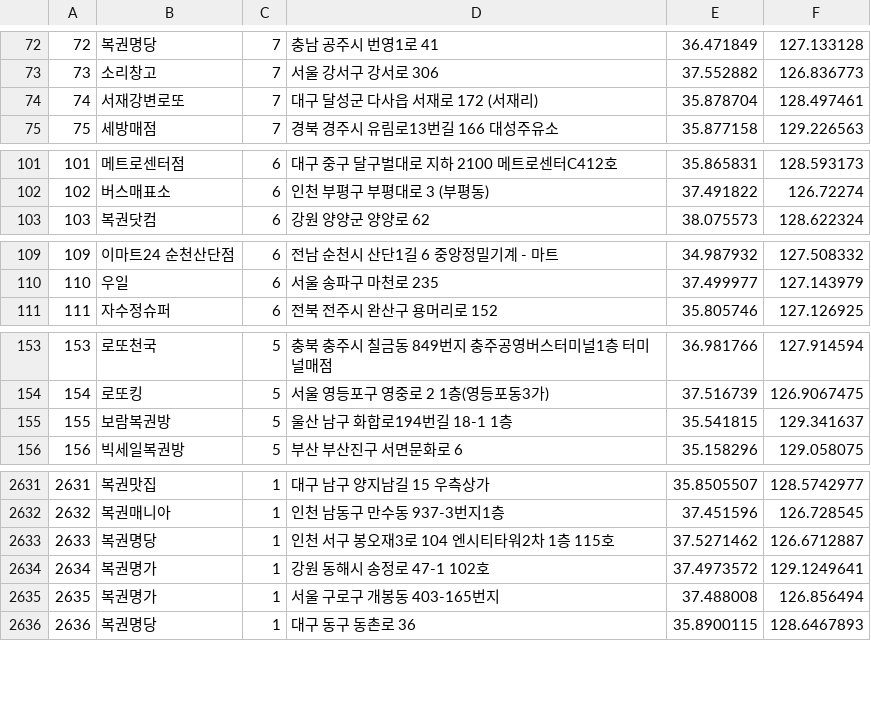
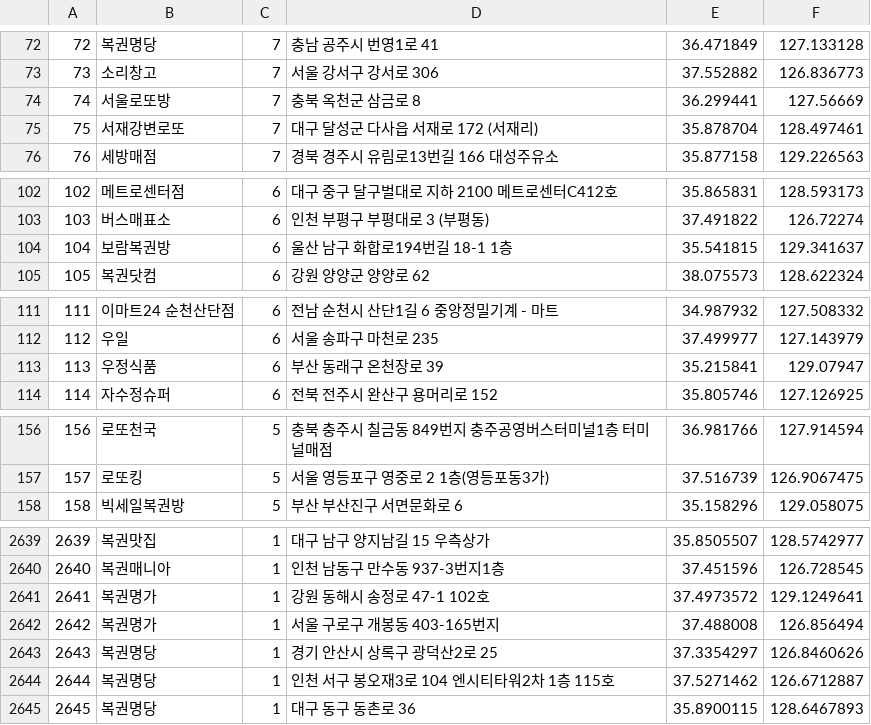
Before and after one commit to geojun01/lottodata, a CSV file: lotto_first_class_map.csv, drawn as a sheet; only a part is shown, gaps mark what is left out; removed rows and columns are numbered as before the commit, all else as after; the diff covers the shown part only; the diff names each change by its address in the sheet, - before the commit and + after, or states it on an @@ line.

Commit message:
Add files via upload

```diff
--- a/lotto_first_class_map.csv
+++ b/lotto_first_class_map.csv
+row 74: 74 | 서울로또방 | 7 | 충북 옥천군 삼금로 8 | 36.299441 | 127.56669
@@ column A renumbered from row 75 down @@
+row 104: 104 | 보람복권방 | 6 | 울산 남구 화합로194번길 18-1 1층 | 35.541815 | 129.341637
+row 113: 113 | 우정식품 | 6 | 부산 동래구 온천장로 39 | 35.215841 | 129.07947
-row 155: 155 | 보람복권방 | 5 | 울산 남구 화합로194번길 18-1 1층 | 35.541815 | 129.341637
+row 2643: 2643 | 복권명당 | 1 | 경기 안산시 상록구 광덕산2로 25 | 37.3354297 | 126.8460626
@@ row 2633 moved to row 2644: 2644 @@
```
Also changed, not shown: 12 added rows and 6 removed rows elsewhere in this file.
